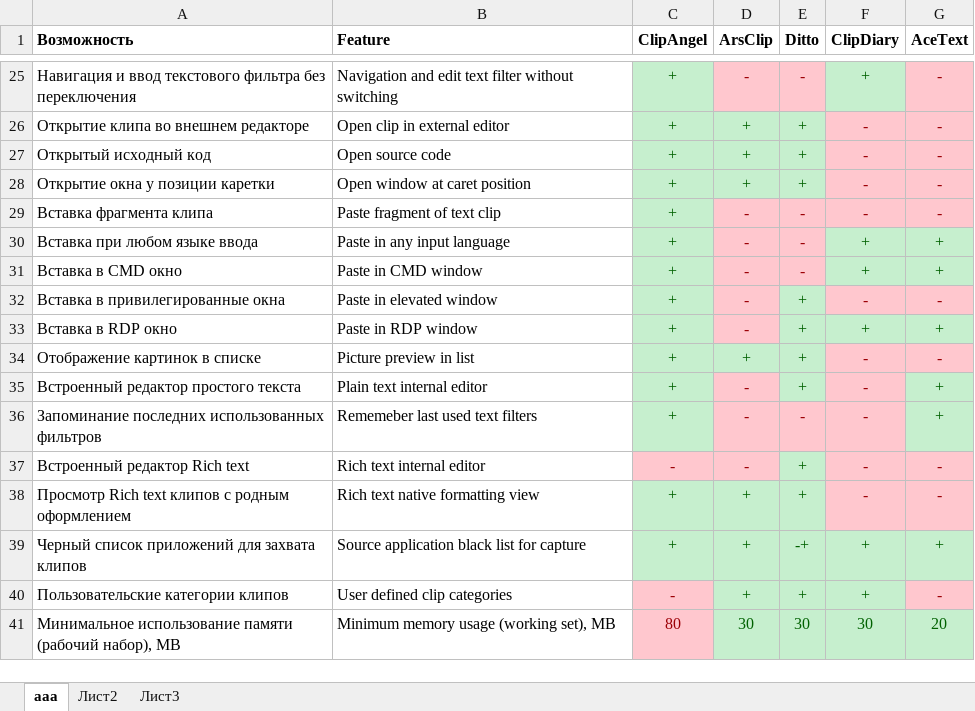
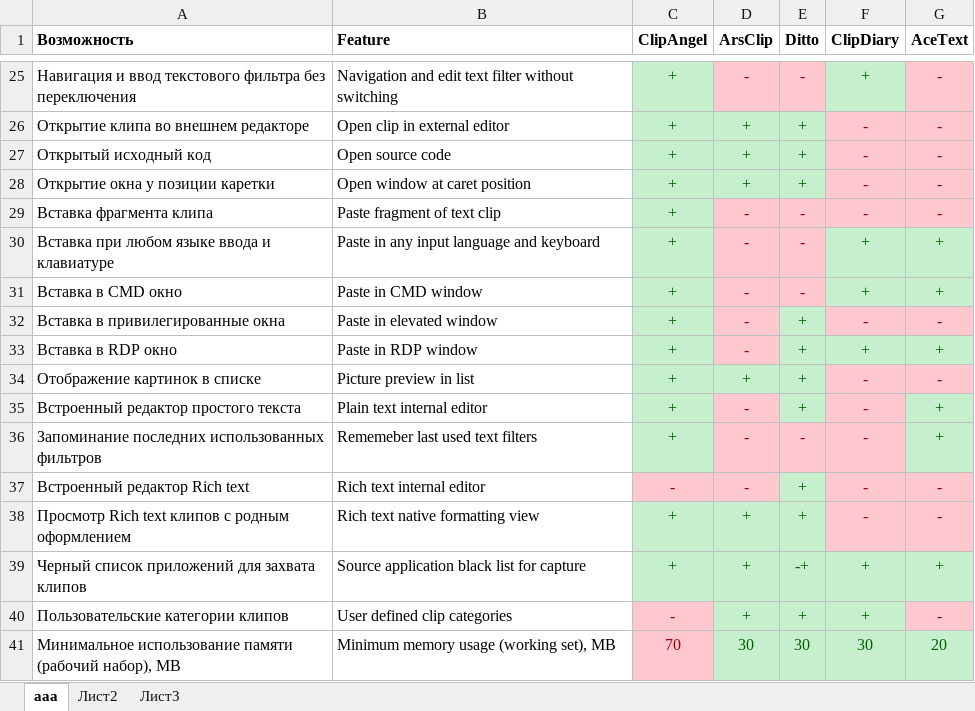
Before and after one commit to tormozit/ClipAngel, an Excel workbook: Publication/ClipboardManagerComparison.xlsx, sheet ааа, drawn as a sheet; only a part is shown, gaps mark what is left out; values as stored, in another font and other column widths than the file's, no borders; the diff names each change by its address in the sheet, - before the commit and + after, or states it on an @@ line.

```diff
--- a/Publication/ClipboardManagerComparison.xlsx (sheet ааа)
+++ b/Publication/ClipboardManagerComparison.xlsx (sheet ааа)
-A30 (Возможность): Вставка при любом языке ввода
+A30 (Возможность): Вставка при любом языке ввода и клавиатуре
-B30 (Feature): Paste in any input language
+B30 (Feature): Paste in any input language and keyboard
-C41 (ClipAngel): 80
+C41 (ClipAngel): 70
```
Also changed, not shown: 13 other files.
